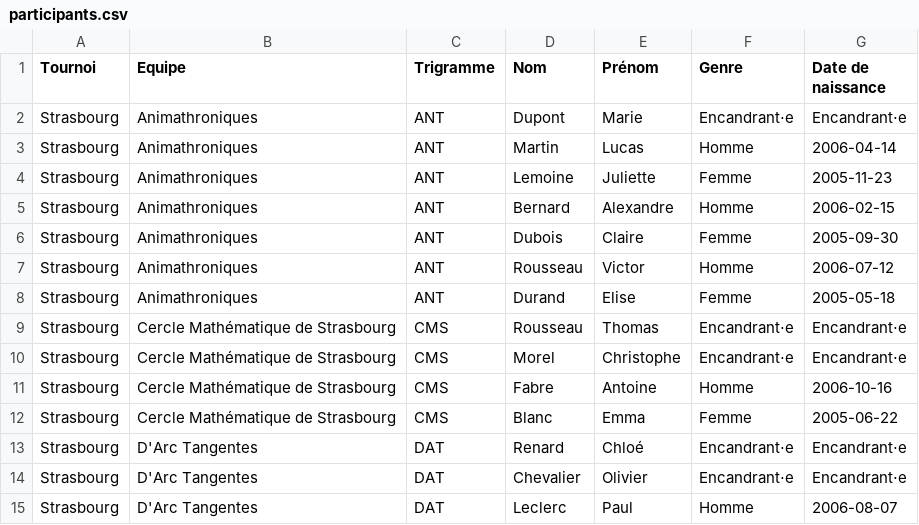
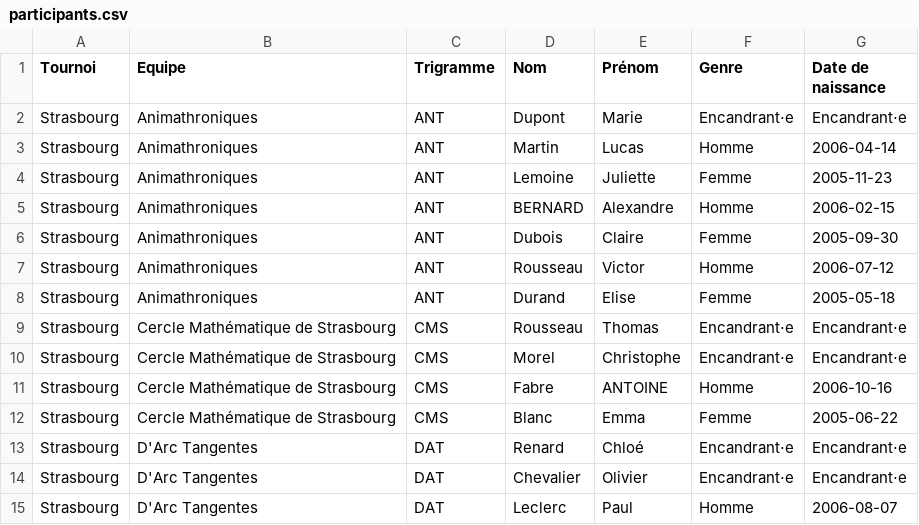
Before and after one commit to thomas-saigre/TFJM-generator, a CSV file: csv/participants.csv, drawn as a sheet.

Commit message:
capitalize first names and last names in participant data

```diff
--- a/csv/participants.csv
+++ b/csv/participants.csv
@@ -4,3 +4,3 @@ Strasbourg,Animathroniques,ANT,Martin,Lucas,Homme,2006-04-14
 Strasbourg,Animathroniques,ANT,Lemoine,Juliette,Femme,2005-11-23
-Strasbourg,Animathroniques,ANT,Bernard,Alexandre,Homme,2006-02-15
+Strasbourg,Animathroniques,ANT,BERNARD,Alexandre,Homme,2006-02-15
 Strasbourg,Animathroniques,ANT,Dubois,Claire,Femme,2005-09-30
@@ -10,3 +10,3 @@ Strasbourg,Cercle Mathématique de Strasbourg,CMS,Rousseau,Thomas,Encandrant⋅e
 Strasbourg,Cercle Mathématique de Strasbourg,CMS,Morel,Christophe,Encandrant⋅e,Encandrant⋅e
-Strasbourg,Cercle Mathématique de Strasbourg,CMS,Fabre,Antoine,Homme,2006-10-16
+Strasbourg,Cercle Mathématique de Strasbourg,CMS,Fabre,ANTOINE,Homme,2006-10-16
 Strasbourg,Cercle Mathématique de Strasbourg,CMS,Blanc,Emma,Femme,2005-06-22
```
Also changed, not shown: 1 other file.
